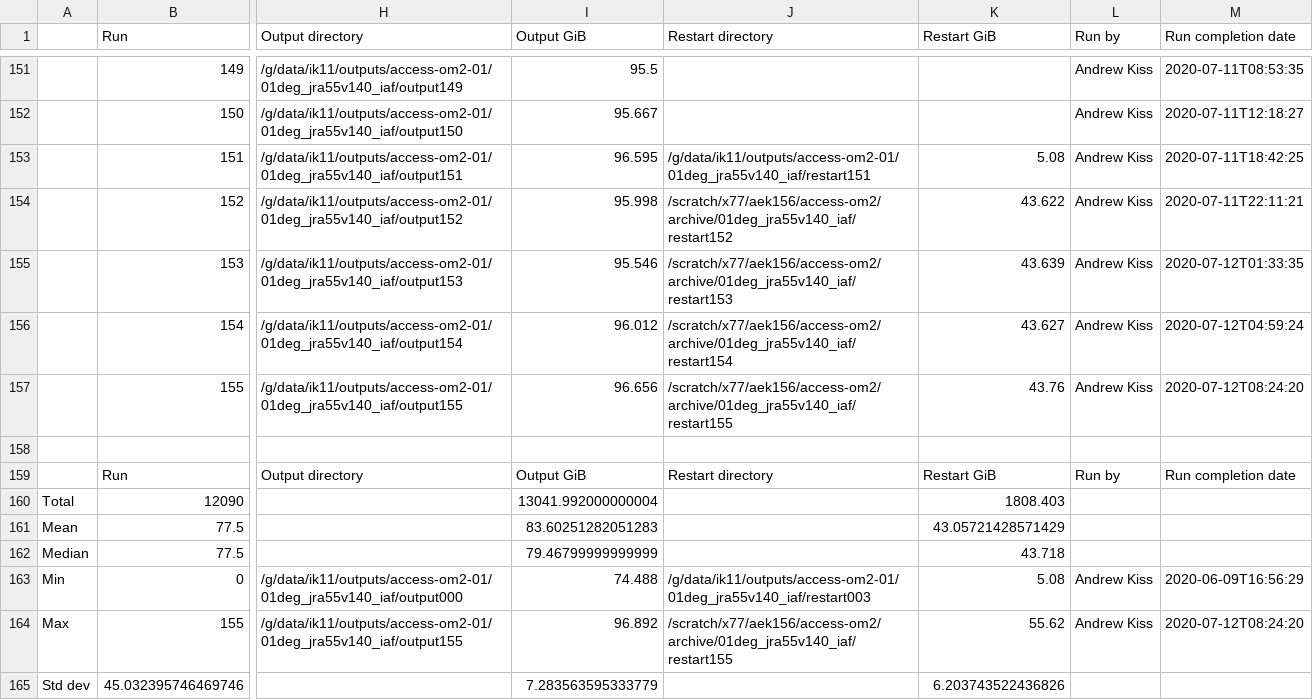
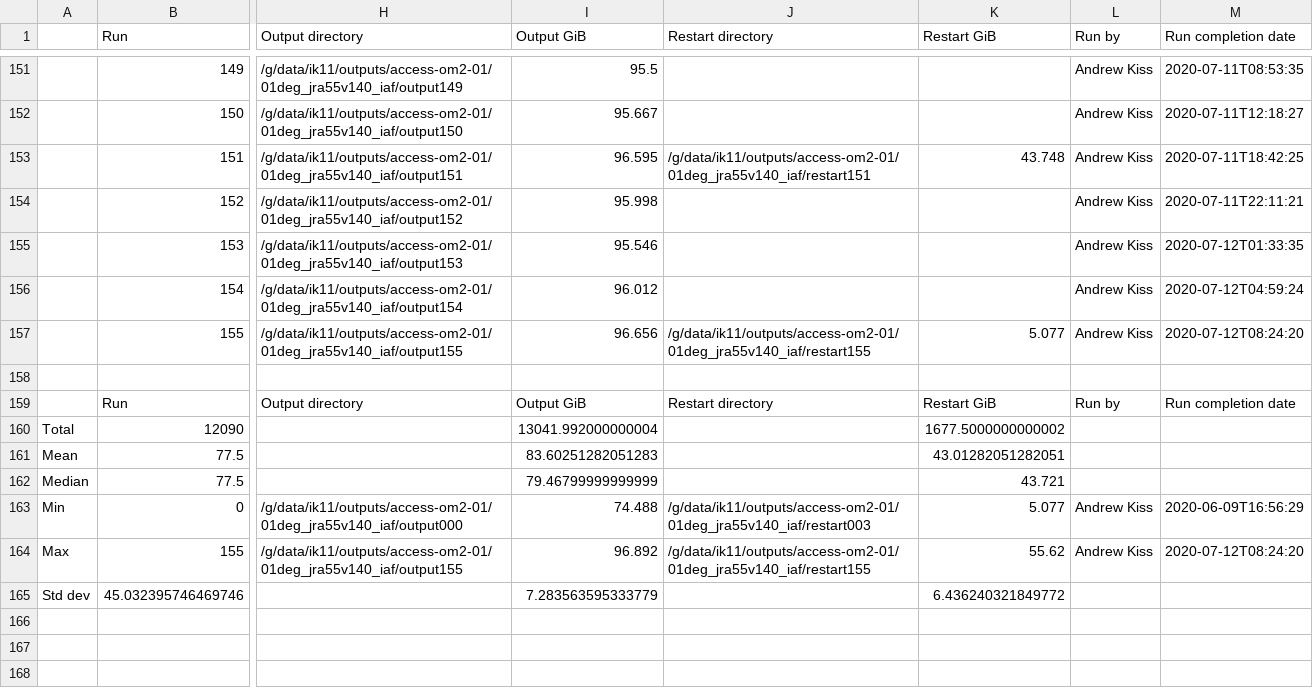
Before and after one commit to COSIMA/01deg_jra55_iaf, a CSV file: run_summary_home_156_aek156_payu_01deg_jra55v140_iaf.csv, drawn as a sheet; only a part is shown, gaps mark what is left out; the diff names each change by its address in the sheet, - before the commit and + after, or states it on an @@ line.

Commit message:
update run summary

```diff
--- a/run_summary_home_156_aek156_payu_01deg_jra55v140_iaf.csv
+++ b/run_summary_home_156_aek156_payu_01deg_jra55v140_iaf.csv
-K153 (Restart GiB): 5.08
+K153 (Restart GiB): 43.748
-J154 (Restart directory): /scratch/x77/aek156/access-om2/archive/01deg_jra55v140_iaf/restart152
+J154 (Restart directory): (empty)
-K154 (Restart GiB): 43.622
+K154 (Restart GiB): (empty)
-J155 (Restart directory): /scratch/x77/aek156/access-om2/archive/01deg_jra55v140_iaf/restart153
+J155 (Restart directory): (empty)
-K155 (Restart GiB): 43.639
+K155 (Restart GiB): (empty)
-J156 (Restart directory): /scratch/x77/aek156/access-om2/archive/01deg_jra55v140_iaf/restart154
+J156 (Restart directory): (empty)
-K156 (Restart GiB): 43.627
+K156 (Restart GiB): (empty)
-J157 (Restart directory): /scratch/x77/aek156/access-om2/archive/01deg_jra55v140_iaf/restart155
+J157 (Restart directory): /g/data/ik11/outputs/access-om2-01/01deg_jra55v140_iaf/restart155
-K157 (Restart GiB): 43.76
+K157 (Restart GiB): 5.077
-K160 (Restart GiB): 1808.403
+K160 (Restart GiB): 1677.5000000000002
-K161 (Restart GiB): 43.05721428571429
+K161 (Restart GiB): 43.01282051282051
-K162 (Restart GiB): 43.718
+K162 (Restart GiB): 43.721
-K163 (Restart GiB): 5.08
+K163 (Restart GiB): 5.077
-J164 (Restart directory): /scratch/x77/aek156/access-om2/archive/01deg_jra55v140_iaf/restart155
+J164 (Restart directory): /g/data/ik11/outputs/access-om2-01/01deg_jra55v140_iaf/restart155
-K165 (Restart GiB): 6.203743522436826
+K165 (Restart GiB): 6.436240321849772
```
